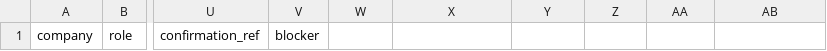
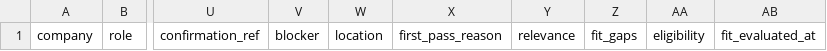
Before and after one commit to sravankm86/nextmove, a CSV file: templates/applications.csv, drawn as a sheet; only a part is shown, gaps mark what is left out; the diff names each change by its address in the sheet, - before the commit and + after, or states it on an @@ line.

```diff
--- a/templates/applications.csv
+++ b/templates/applications.csv
-W1: (empty)
+W1: location
-X1: (empty)
+X1: first_pass_reason
-Y1: (empty)
+Y1: relevance
-Z1: (empty)
+Z1: fit_gaps
-AA1: (empty)
+AA1: eligibility
-AB1: (empty)
+AB1: fit_evaluated_at
```
Also changed, not shown: templates/job-inventory.csv, 7 other files.
